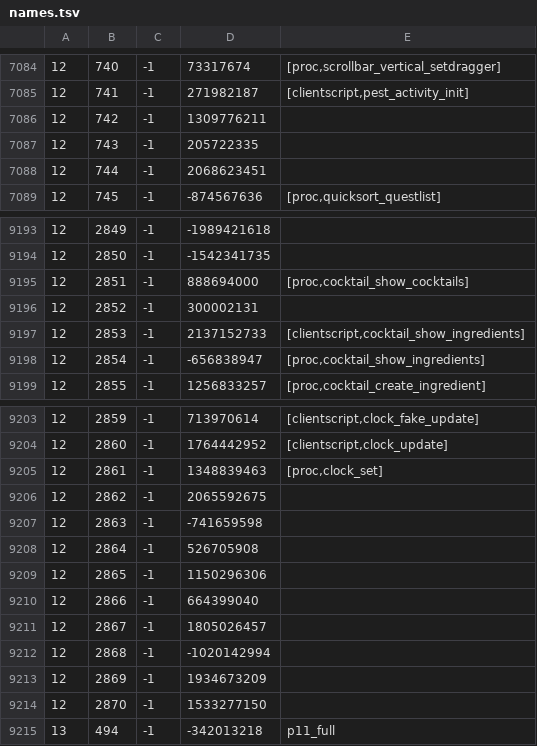
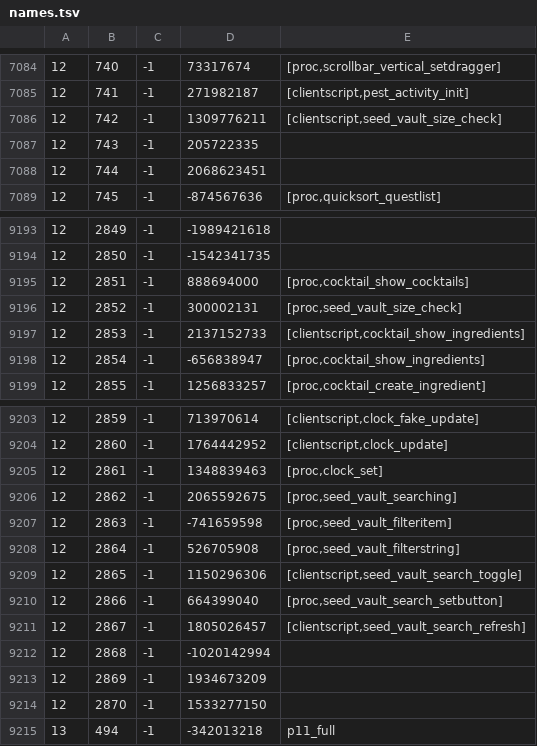
Before and after one commit to RuneStar/cache-names, a TSV file: names.tsv, drawn as a sheet; only a part is shown, gaps mark what is left out.

```diff
--- a/names.tsv
+++ b/names.tsv
@@ -7085,3 +7085,3 @@
 12	741	-1	271982187	[clientscript,pest_activity_init]
-12	742	-1	1309776211	
+12	742	-1	1309776211	[clientscript,seed_vault_size_check]
 12	743	-1	205722335	
@@ -9195,3 +9195,3 @@
 12	2851	-1	888694000	[proc,cocktail_show_cocktails]
-12	2852	-1	300002131	
+12	2852	-1	300002131	[proc,seed_vault_size_check]
 12	2853	-1	2137152733	[clientscript,cocktail_show_ingredients]
@@ -9205,8 +9205,8 @@
 12	2861	-1	1348839463	[proc,clock_set]
-12	2862	-1	2065592675	
-12	2863	-1	-741659598	
-12	2864	-1	526705908	
-12	2865	-1	1150296306	
-12	2866	-1	664399040	
-12	2867	-1	1805026457	
+12	2862	-1	2065592675	[proc,seed_vault_searching]
+12	2863	-1	-741659598	[proc,seed_vault_filteritem]
+12	2864	-1	526705908	[proc,seed_vault_filterstring]
+12	2865	-1	1150296306	[clientscript,seed_vault_search_toggle]
+12	2866	-1	664399040	[proc,seed_vault_search_setbutton]
+12	2867	-1	1805026457	[clientscript,seed_vault_search_refresh]
 12	2868	-1	-1020142994	
```
Also changed, not shown: individual-names.tsv.
